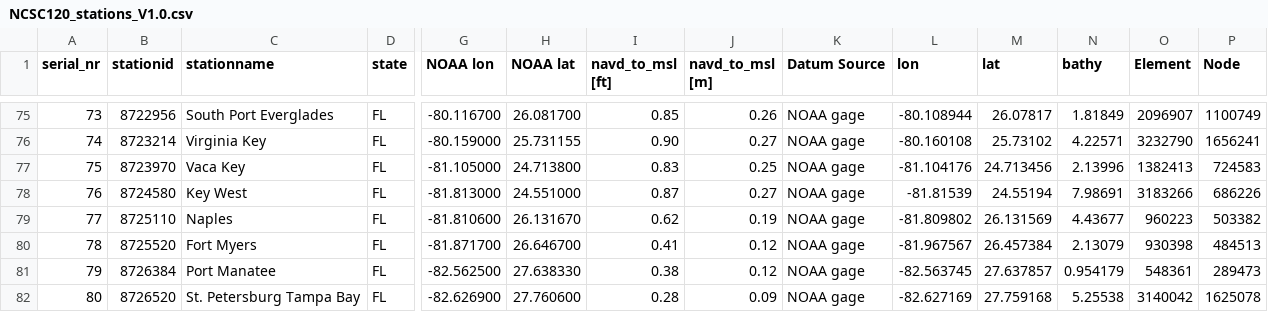
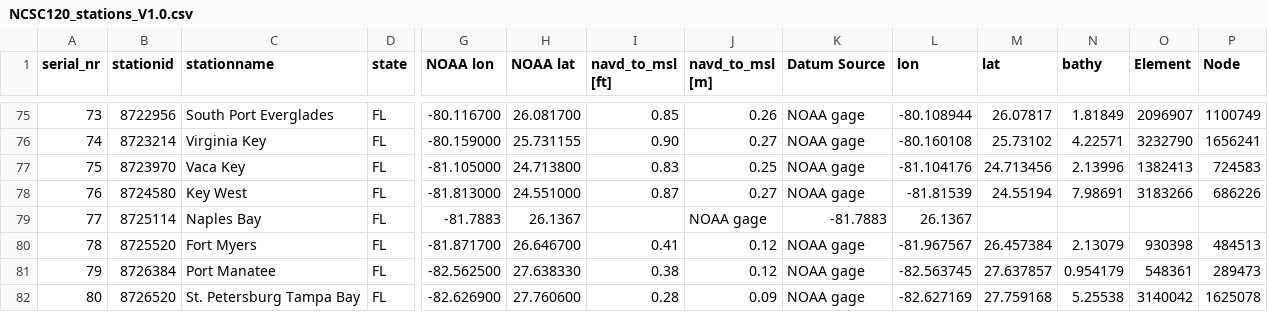
Before and after one commit to RENCI/AST_gridstations, a CSV file: full_stationlist/supporting_data/NCSC120_stations_V1.0.csv, drawn as a sheet; only a part is shown, gaps mark what is left out; the diff names each change by its address in the sheet, - before the commit and + after, or states it on an @@ line.

```diff
--- a/full_stationlist/supporting_data/NCSC120_stations_V1.0.csv
+++ b/full_stationlist/supporting_data/NCSC120_stations_V1.0.csv
-B79 (stationid): 8725110
+B79 (stationid): 8725114
-C79 (stationname): Naples
+C79 (stationname): Naples Bay
-G79 (NOAA lon): -81.810600
+G79 (NOAA lon): -81.7883
-H79 (NOAA lat): 26.131670
+H79 (NOAA lat): 26.1367
-I79 (navd_to_msl [ft]): 0.62
+I79 (navd_to_msl [ft]): (empty)
-J79 (navd_to_msl [m]): 0.19
+J79 (navd_to_msl [m]): NOAA gage
-K79 (Datum Source): NOAA gage
+K79 (Datum Source): -81.7883
-L79 (lon): -81.809802
+L79 (lon): 26.1367
-M79 (lat): 26.131569
+M79 (lat): (empty)
-N79 (bathy): 4.43677
+N79 (bathy): (empty)
-O79 (Element): 960223
+O79 (Element): (empty)
-P79 (Node): 503382
+P79 (Node): (empty)
```
Also changed, not shown: full_stationlist/supporting_data/CERA_NOAA_HSOFS_stations_V3.1.csv, full_stationlist/supporting_data/NCSC115_stations_V1.0.csv, 7 other files.
